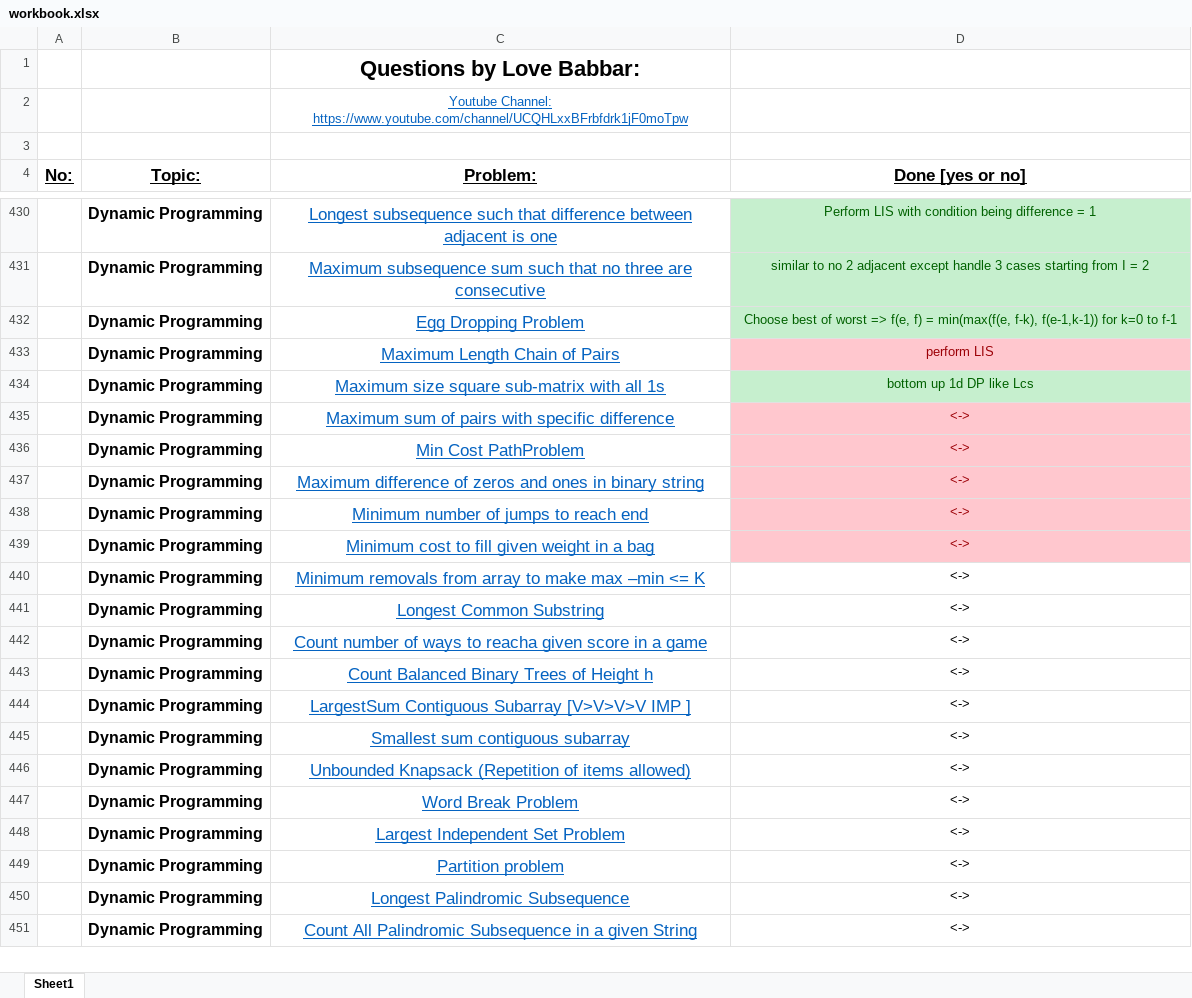
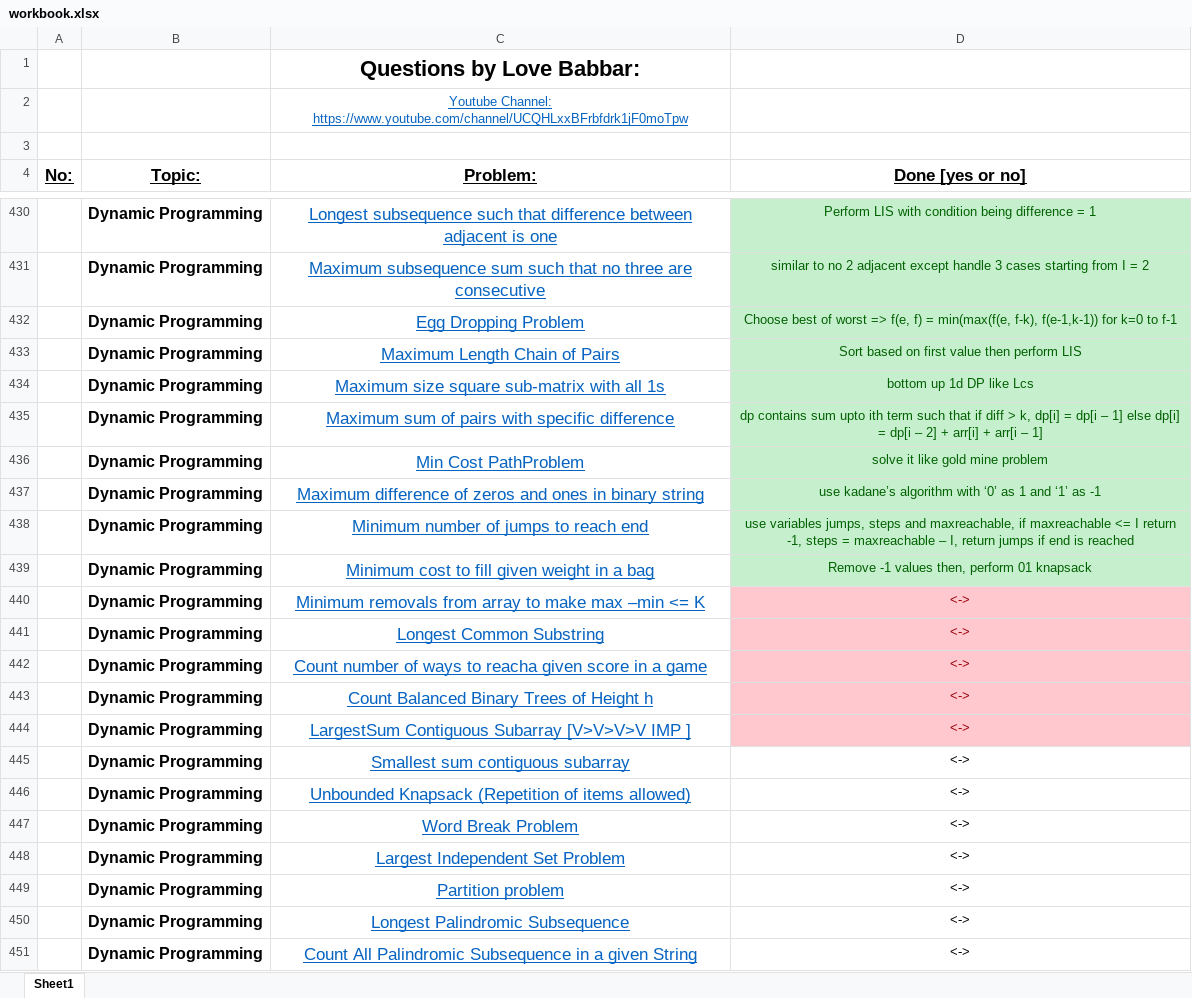
Before and after one commit to Shyam9583/dsa-workbook, an Excel workbook: workbook.xlsx, sheet Sheet1, drawn as a sheet; only a part is shown, gaps mark what is left out; values as stored, in another font and other column widths than the file's, no borders; the diff names each change by its address in the sheet, - before the commit and + after, or states it on an @@ line.

Commit message:
Finished till MinimumCostToFillABag

```diff
--- a/workbook.xlsx (sheet Sheet1)
+++ b/workbook.xlsx (sheet Sheet1)
-D433 (Done [yes or no]): perform LIS
+D433 (Done [yes or no]): Sort based on first value then perform LIS
@@ D433 fill: #FFC7CE → #C6EFCE, text colour: #9C0006 → #006100 @@
-D435 (Done [yes or no]): <->
+D435 (Done [yes or no]): dp contains sum upto ith term such that if diff > k, dp[i] = dp[i – 1] else dp[i] = dp[i – 2] + arr[i] + arr[i – 1]
@@ D435:D439 fill: #FFC7CE → #C6EFCE, text colour: #9C0006 → #006100 @@
-D436 (Done [yes or no]): <->
+D436 (Done [yes or no]): solve it like gold mine problem
-D437 (Done [yes or no]): <->
+D437 (Done [yes or no]): use kadane’s algorithm with ‘0’ as 1 and ‘1’ as -1
-D438 (Done [yes or no]): <->
+D438 (Done [yes or no]): use variables jumps, steps and maxreachable, if maxreachable <= I return -1, steps = maxreachable – I, return jumps if end is reached
-D439 (Done [yes or no]): <->
+D439 (Done [yes or no]): Remove -1 values then, perform 01 knapsack
@@ D440:D444 fill: none → #FFC7CE, text colour: black → #9C0006 @@
```
Also changed, not shown: 6 other files.
